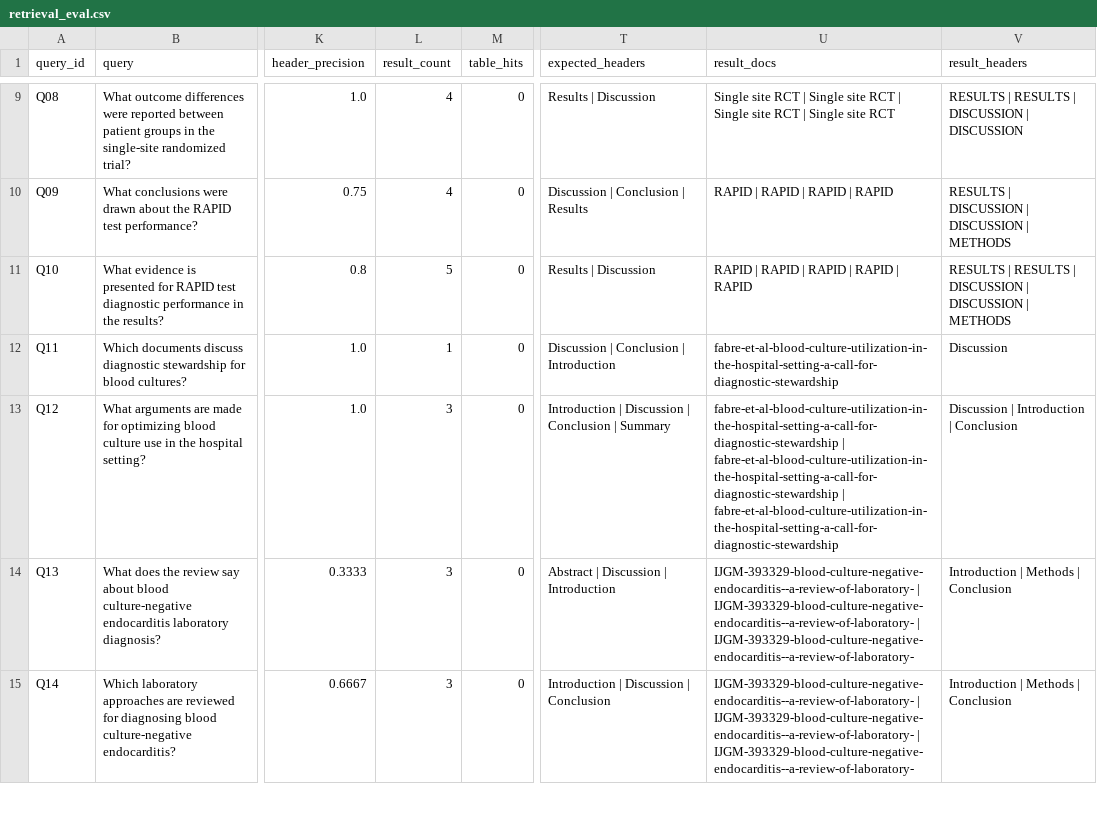
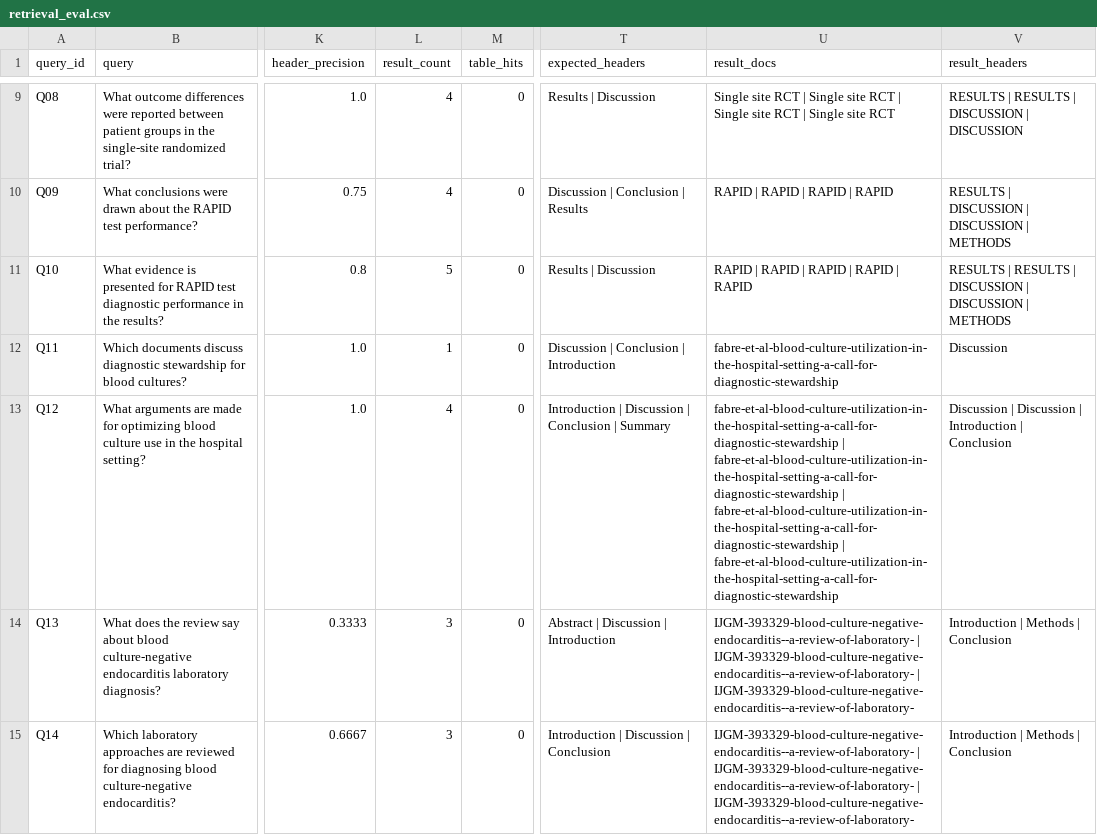
Before and after one commit to AlessiaYanChen/medical-research-rag-pipeline, a CSV file: data/eval/results/retrieval_eval.csv, drawn as a sheet; only a part is shown, gaps mark what is left out; the diff covers the shown part only; the diff names each change by its address in the sheet, - before the commit and + after, or states it on an @@ line.

```diff
--- a/data/eval/results/retrieval_eval.csv
+++ b/data/eval/results/retrieval_eval.csv
-L13 (result_count): 3
+L13 (result_count): 4
-U13 (result_docs): …| fabre-et-al-blood-culture-utilization-in-the-hospital-setting-a-call-for-diagnostic-stewardship
+U13 (result_docs): …| fabre-et-al-blood-culture-utilization-in-the-hospital-setting-a-call-for-diagnostic-stewardship | fabre-et-al-blood-culture-utilization-in-the-hospital-setting-a-call-for-diagnostic-stewardship
-V13 (result_headers): Discussion | Introduction | Conclusion
+V13 (result_headers): Discussion | Discussion | Introduction | Conclusion
```
Also changed, not shown: 41 edited cells elsewhere in this file, 15 other files.
